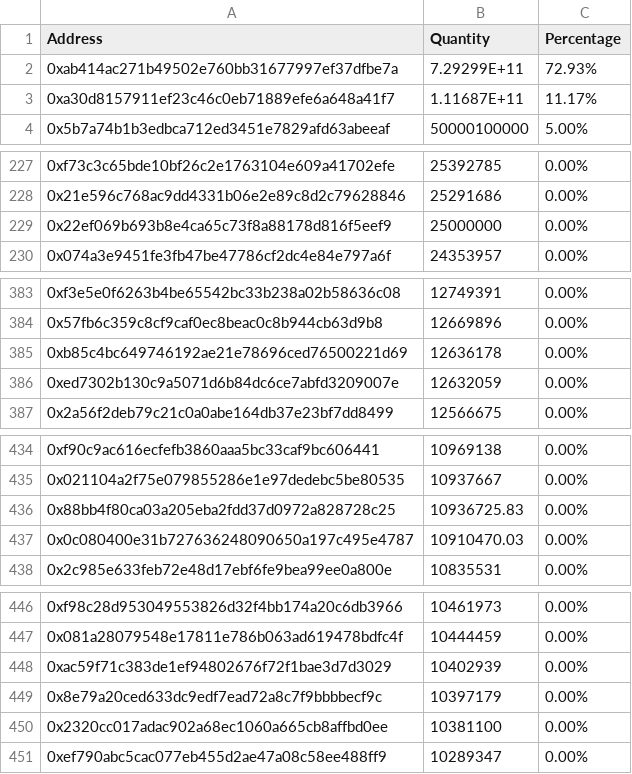
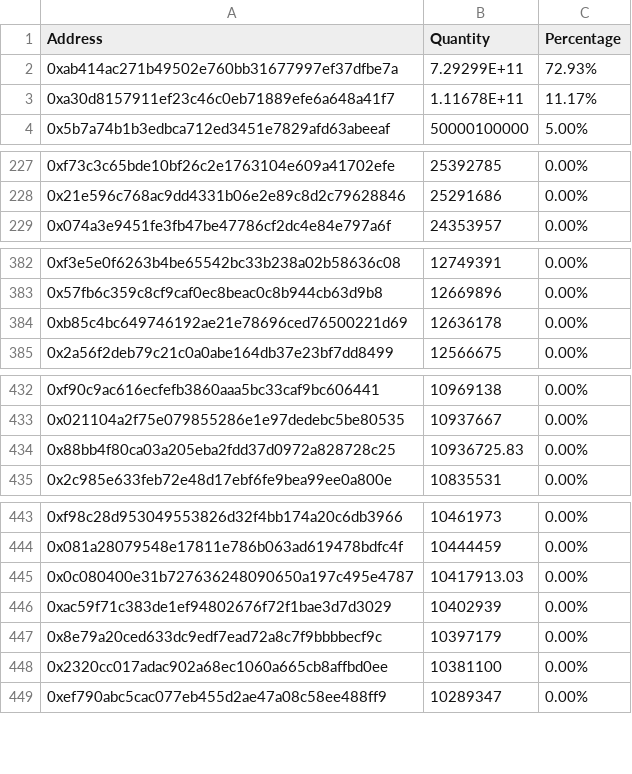
Before and after one commit to lsharemy/LibertyAlgorithms, a CSV file: candy_holders.csv, drawn as a sheet; only a part is shown, gaps mark what is left out; the diff covers the shown part only.

```diff
--- a/candy_holders.csv
+++ b/candy_holders.csv
@@ -2,3 +2,3 @@ Address,Quantity,Percentage
 0xab414ac271b49502e760bb31677997ef37dfbe7a,7.29299E+11,72.93%
-0xa30d8157911ef23c46c0eb71889efe6a648a41f7,1.11687E+11,11.17%
+0xa30d8157911ef23c46c0eb71889efe6a648a41f7,1.11678E+11,11.17%
 0x5b7a74b1b3edbca712ed3451e7829afd63abeeaf,50000100000,5.00%
@@ -228,3 +228,2 @@ Address,Quantity,Percentage
 0x21e596c768ac9dd4331b06e2e89c8d2c79628846,25291686,0.00%
-0x22ef069b693b8e4ca65c73f8a88178d816f5eef9,25000000,0.00%
 0x074a3e9451fe3fb47be47786cf2dc4e84e797a6f,24353957,0.00%
@@ -385,3 +384,2 @@ Address,Quantity,Percentage
 0xb85c4bc649746192ae21e78696ced76500221d69,12636178,0.00%
-0xed7302b130c9a5071d6b84dc6ce7abfd3209007e,12632059,0.00%
 0x2a56f2deb79c21c0a0abe164db37e23bf7dd8499,12566675,0.00%
@@ -436,3 +434,2 @@ Address,Quantity,Percentage
 0x88bb4f80ca03a205eba2fdd37d0972a828728c25,10936725.83,0.00%
-0x0c080400e31b727636248090650a197c495e4787,10910470.03,0.00%
 0x2c985e633feb72e48d17ebf6fe9bea99ee0a800e,10835531,0.00%
@@ -447,2 +444,3 @@ Address,Quantity,Percentage
 0x081a28079548e17811e786b063ad619478bdfc4f,10444459,0.00%
+0x0c080400e31b727636248090650a197c495e4787,10417913.03,0.00%
 0xac59f71c383de1ef94802676f72f1bae3d7d3029,10402939,0.00%
```
Also changed, not shown: 4 added rows, 2 removed rows and 1 edited cell elsewhere in this file.
